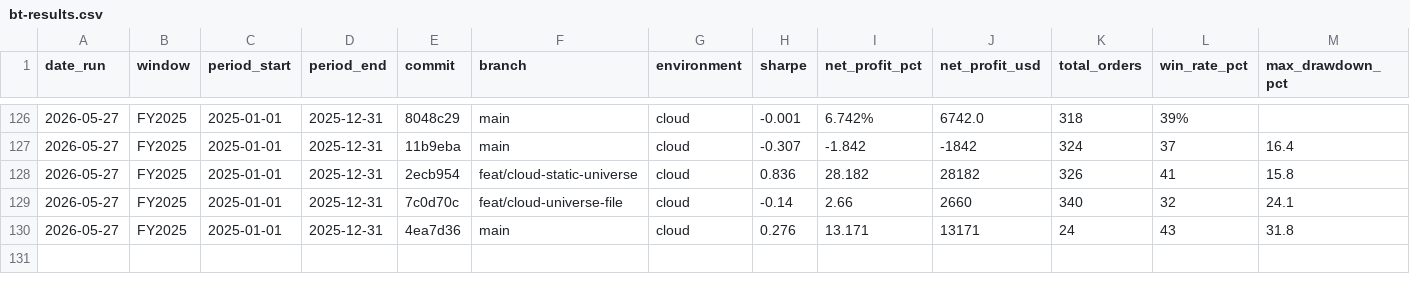
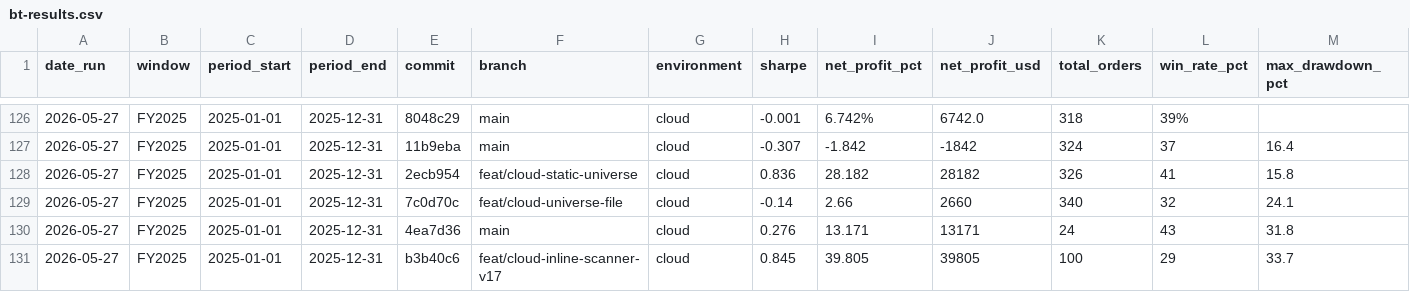
Before and after one commit to FALK-BRAUER/kumo-qc, a CSV file: bt-results.csv, drawn as a sheet; only a part is shown, gaps mark what is left out; rows hold the shown columns only; the diff names each change by its address in the sheet, - before the commit and + after, or states it on an @@ line.

```diff
--- a/bt-results.csv
+++ b/bt-results.csv
+row 131: 2026-05-27 | FY2025 | 2025-01-01 | 2025-12-31 | b3b40c6 | feat/cloud-inline-scanner-v17 | cloud | 0.845 | 39.805 | 39805 | 100 | 29 | 33.7
```
Also changed, not shown: 1 other file.
